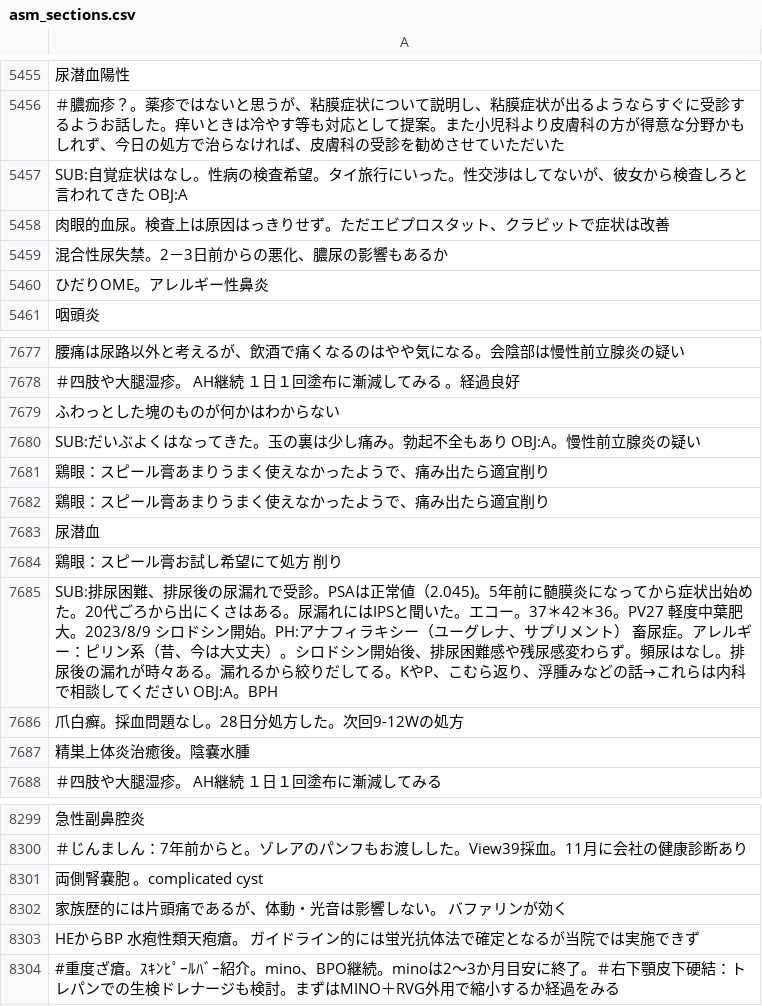
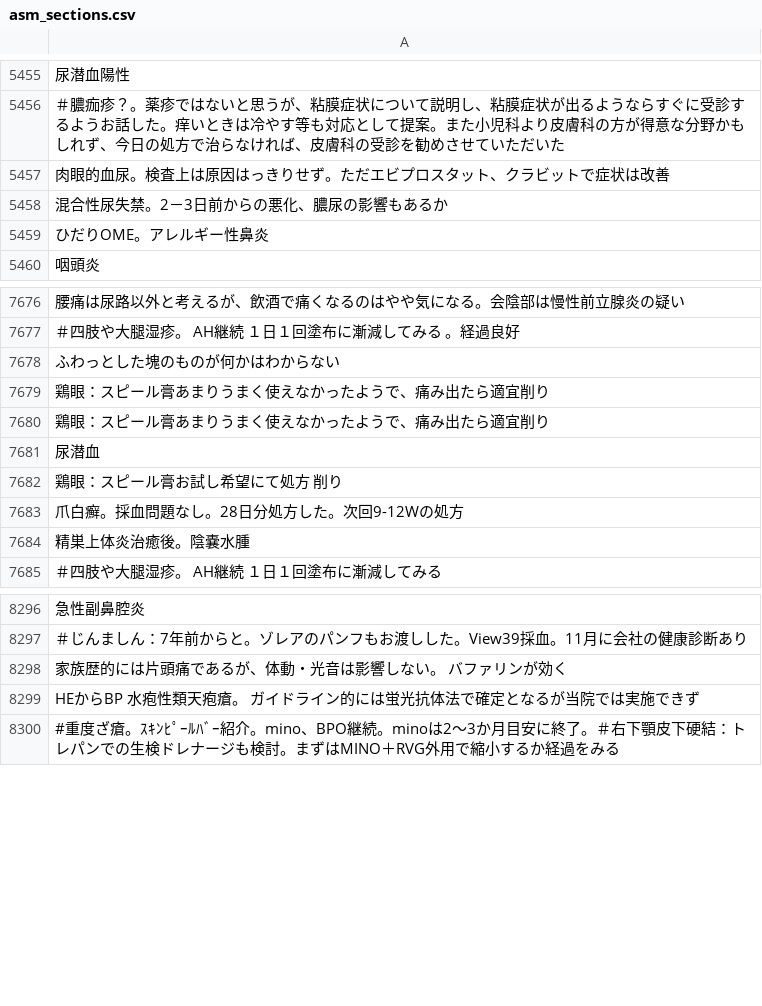
Before and after one commit to TengaCortal/soap-classification, a CSV file: soap_classification/resources/soaps/soap_sections/asm_sections.csv, drawn as a sheet; only a part is shown, gaps mark what is left out; the diff names each change by its address in the sheet, - before the commit and + after, or states it on an @@ line.

Commit message:
dataset & TFIDF update

```diff
--- a/soap_classification/resources/soaps/soap_sections/asm_sections.csv
+++ b/soap_classification/resources/soaps/soap_sections/asm_sections.csv
-row 5457: SUB:自覚症状はなし。性病の検査希望。タイ旅行にいった。性交渉はしてないが、彼女から検査しろと言われてきた OBJ:A
-row 7680: SUB:だいぶよくはなってきた。玉の裏は少し痛み。勃起不全もあり OBJ:A。慢性前立腺炎の疑い
-row 7685: SUB:排尿困難、排尿後の尿漏れで受診。PSAは正常値（2.045)。5年前に髄膜炎になってから症状出始めた。20代ごろから出にくさはある。尿漏れにはIPSと聞いた。エコー。37＊42＊36。PV27 軽度中葉肥大。2023/8/9 シロドシン開始。PH:アナフィラキシー（ユーグレナ、サプリメント） 畜尿症。アレルギー：ピリン系（昔、今は大丈夫）。シロドシン開始後、排尿困難感や残尿感変わらず。頻尿はなし。排尿後の漏れが時々ある。漏れるから絞りだしてる。KやP、こむら返り、浮腫みなどの話→これらは内科で相談してください OBJ:A。BPH
-row 8301: 両側腎嚢胞 。complicated cyst
```
Also changed, not shown: 11 other files.
